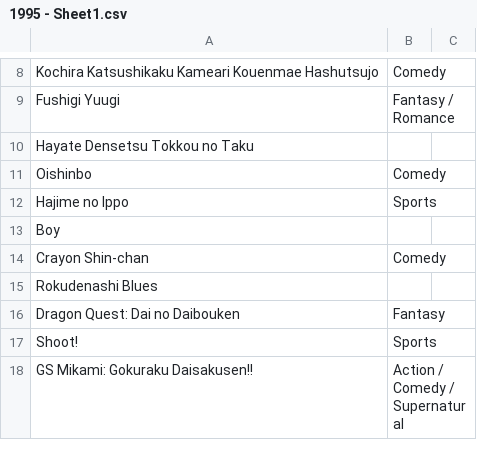
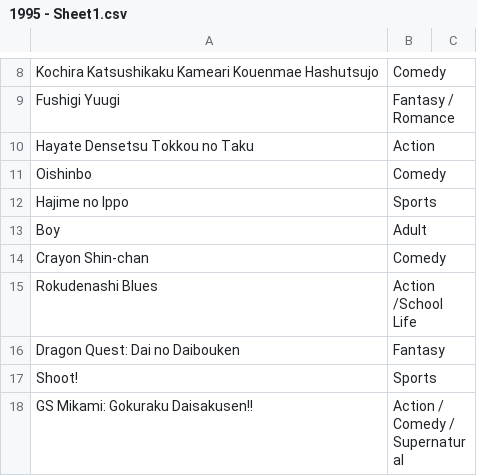
Before and after one commit to NutNightCore/Popular-comic, a CSV file: 1995 - Sheet1.csv, drawn as a sheet; only a part is shown, gaps mark what is left out.

Commit message:
Update 1995 - Sheet1.csv

```diff
--- a/1995 - Sheet1.csv
+++ b/1995 - Sheet1.csv
@@ -9,8 +9,8 @@ Kochira Katsushikaku Kameari Kouenmae Hashutsujo,Comedy,
 Fushigi Yuugi,Fantasy / Romance,
-Hayate Densetsu Tokkou no Taku,,
+Hayate Densetsu Tokkou no Taku,Action,
 Oishinbo,Comedy,
 Hajime no Ippo,Sports,
-Boy,,
+Boy,Adult,
 Crayon Shin-chan,Comedy,
-Rokudenashi Blues,,
+Rokudenashi Blues,Action /School Life,
 Dragon Quest: Dai no Daibouken,Fantasy,
```
